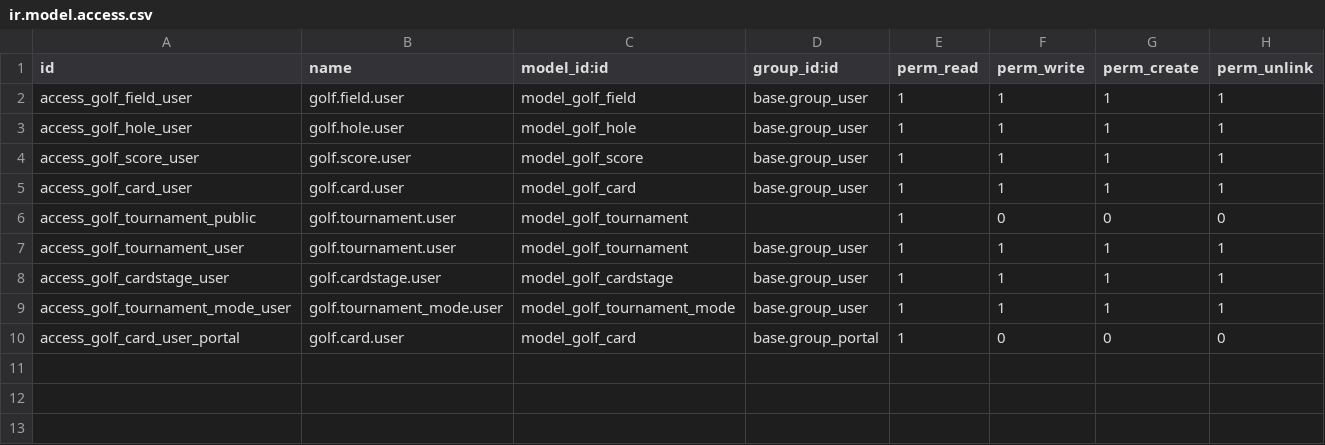
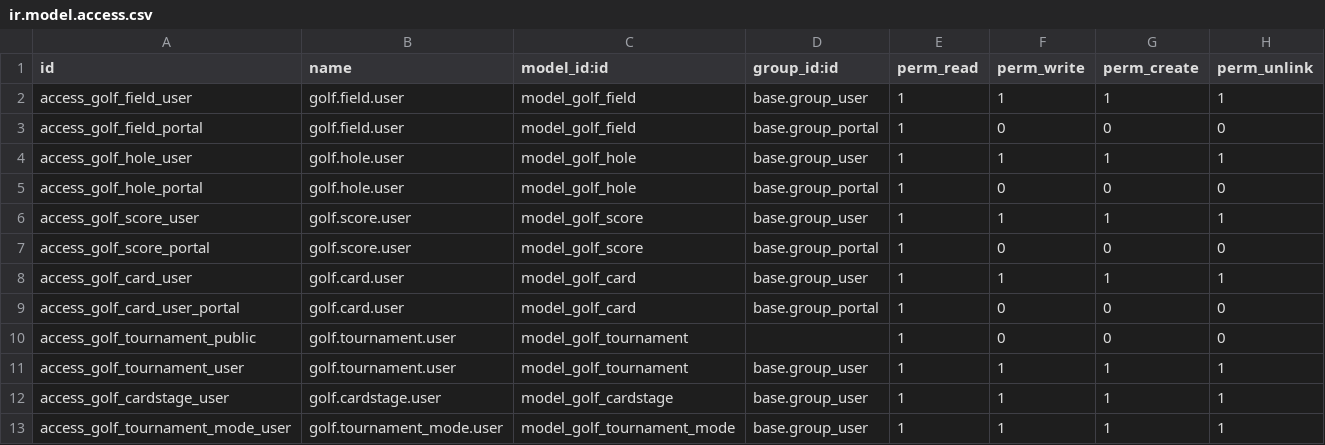
Before and after one commit to bartacruz/golf, a CSV file: security/ir.model.access.csv, drawn as a sheet.

```diff
--- a/security/ir.model.access.csv
+++ b/security/ir.model.access.csv
@@ -2,5 +2,9 @@ id,name,model_id:id,group_id:id,perm_read,perm_write,perm_create,perm_unlink
 access_golf_field_user,golf.field.user,model_golf_field,base.group_user,1,1,1,1
+access_golf_field_portal,golf.field.user,model_golf_field,base.group_portal,1,0,0,0
 access_golf_hole_user,golf.hole.user,model_golf_hole,base.group_user,1,1,1,1
+access_golf_hole_portal,golf.hole.user,model_golf_hole,base.group_portal,1,0,0,0
 access_golf_score_user,golf.score.user,model_golf_score,base.group_user,1,1,1,1
+access_golf_score_portal,golf.score.user,model_golf_score,base.group_portal,1,0,0,0
 access_golf_card_user,golf.card.user,model_golf_card,base.group_user,1,1,1,1
+access_golf_card_user_portal,golf.card.user,model_golf_card,base.group_portal,1,0,0,0
 access_golf_tournament_public,golf.tournament.user,model_golf_tournament,,1,0,0,0
@@ -9,2 +13 @@ access_golf_cardstage_user,golf.cardstage.user,model_golf_cardstage,base.group_u
 access_golf_tournament_mode_user,golf.tournament_mode.user,model_golf_tournament_mode,base.group_user,1,1,1,1
-access_golf_card_user_portal,golf.card.user,model_golf_card,base.group_portal,1,0,0,0
```
Also changed, not shown: 9 other files.
